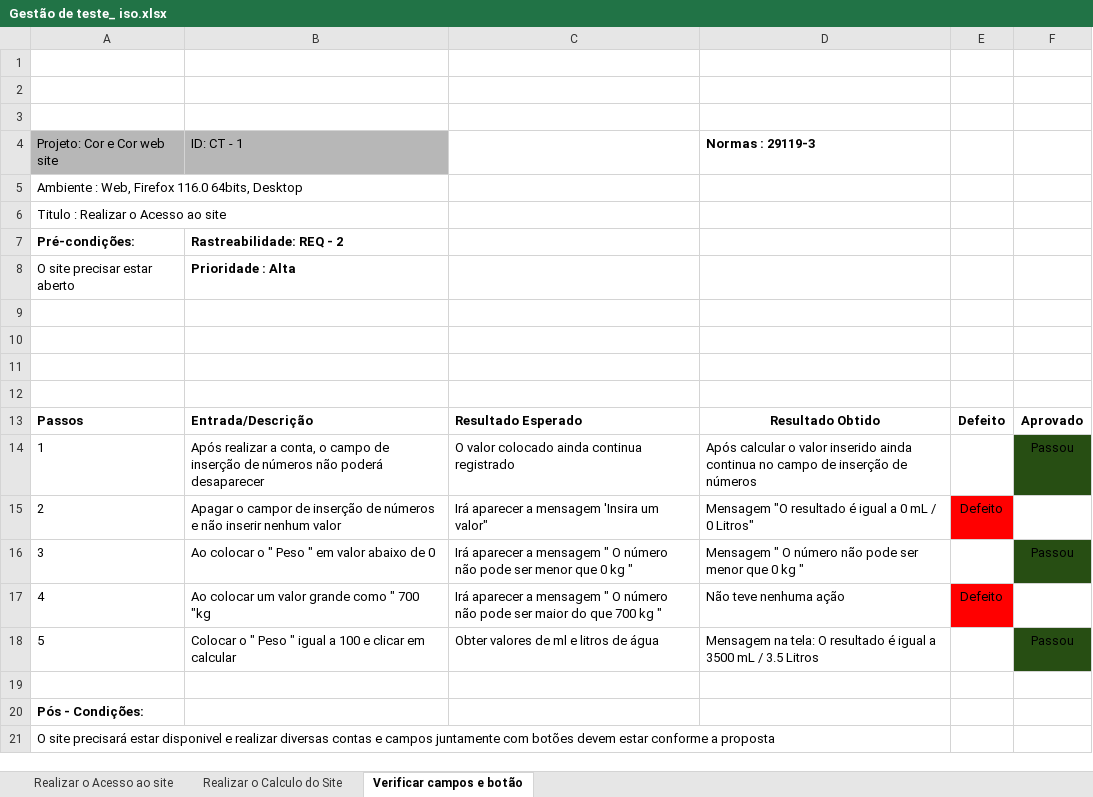
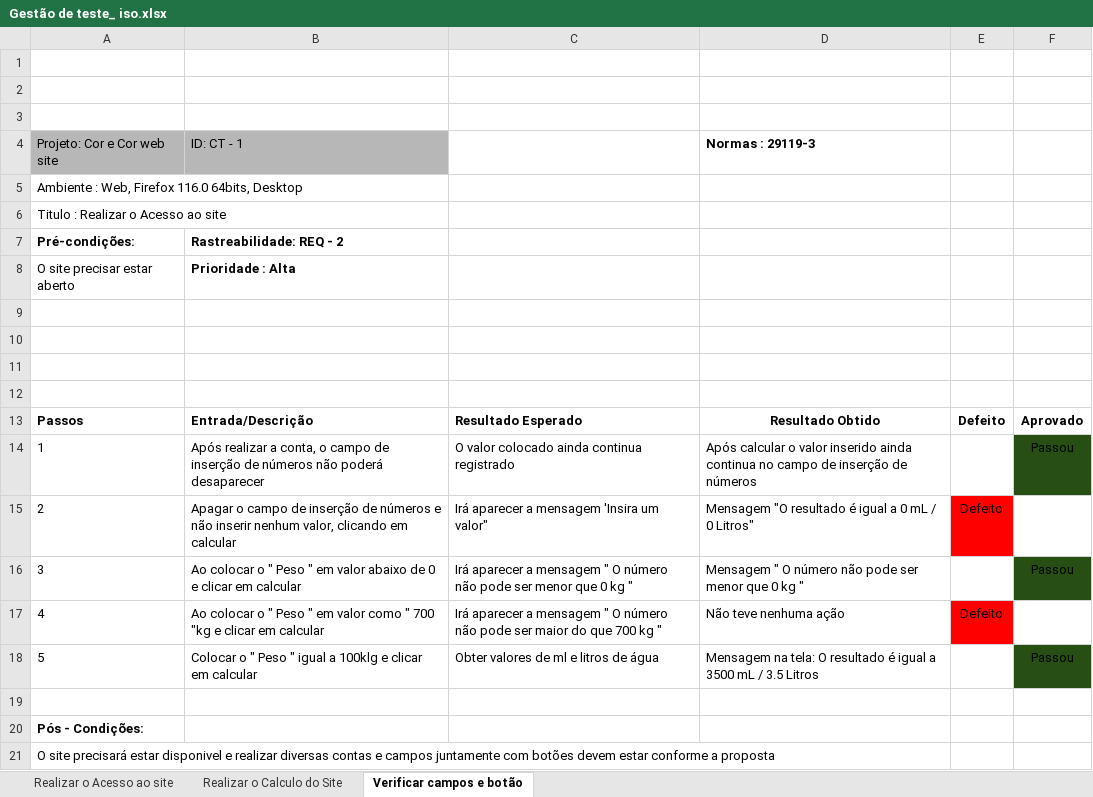
Before and after one commit to programacaogabriel/Plano_de_test_Site-----Matematica_da_agua, an Excel workbook: Escritas em Normas Iso.29119-3/Gestão de teste_ iso.xlsx, sheet Verificar campos e botão, drawn as a sheet; values as stored, in another font and other column widths than the file's, no borders; charts and pictures not drawn; the diff names each change by its address in the sheet, - before the commit and + after, or states it on an @@ line.

```diff
--- a/Escritas em Normas Iso.29119-3/Gestão de teste_ iso.xlsx (sheet Verificar campos e botão)
+++ b/Escritas em Normas Iso.29119-3/Gestão de teste_ iso.xlsx (sheet Verificar campos e botão)
-B15 (ID: CT - 1): Apagar o campor de inserção de números e não inserir nenhum valor
+B15 (ID: CT - 1): Apagar o campo de inserção de números e não inserir nenhum valor, clicando em calcular
-B16 (ID: CT - 1): …de 0
+B16 (ID: CT - 1): …de 0 e clicar em calcular
-B17 (ID: CT - 1): Ao colocar um valor grande como " 700 "kg
+B17 (ID: CT - 1): Ao colocar o " Peso " em valor como " 700 "kg e clicar em calcular
-B18 (ID: CT - 1): …igual a 100 e clicar…
+B18 (ID: CT - 1): …igual a 100klg e clicar…
```
Also changed, not shown: sheet Realizar o Calculo do Site, sheet Realizar o Acesso ao site, 2 other files.
